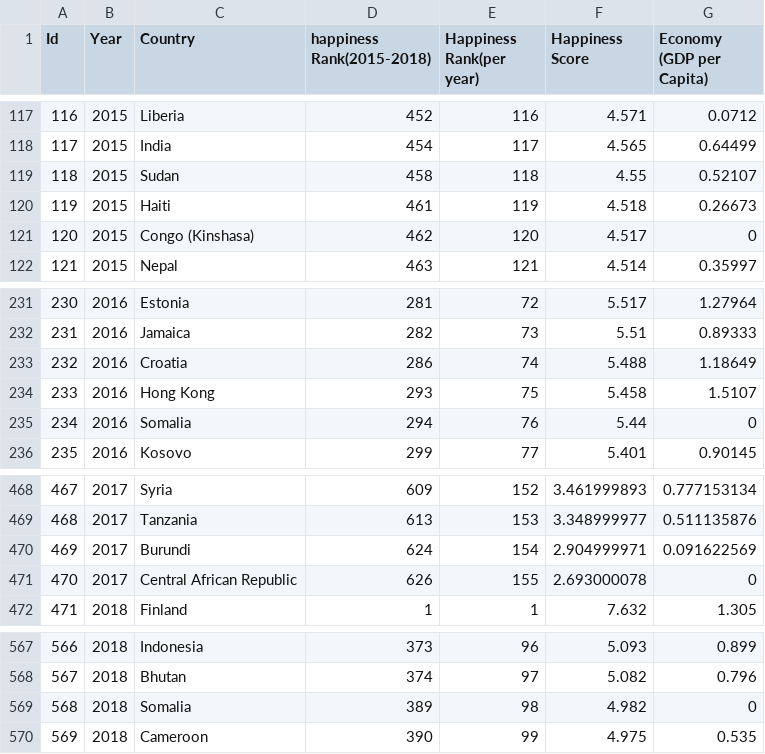
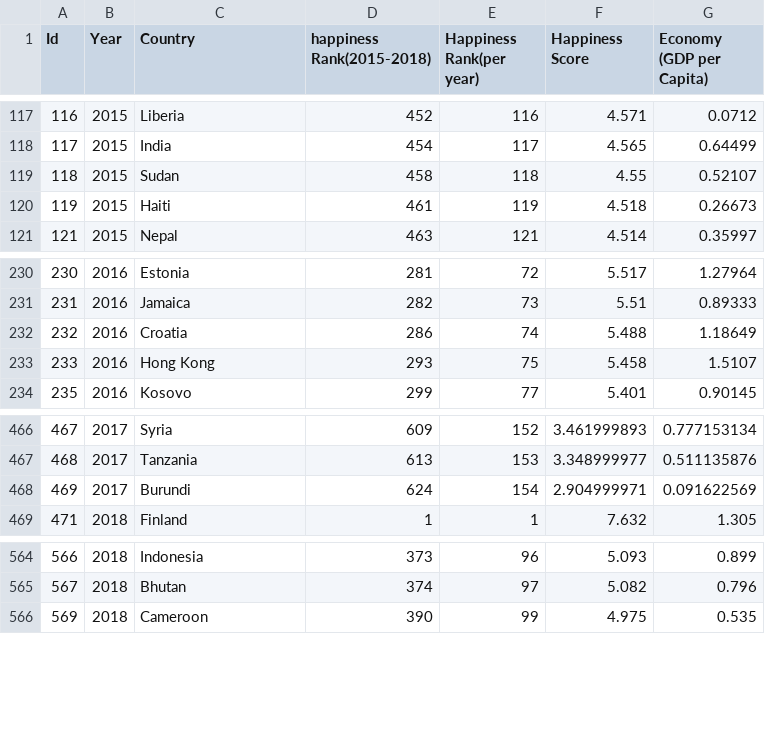
Before and after one commit to giraffeGarbageCollector/HappinessReport, a CSV file: 2015-2019.csv, drawn as a sheet; only a part is shown, gaps mark what is left out.

Commit message:
Deleted incomplete data

```diff
--- a/2015-2019.csv
+++ b/2015-2019.csv
@@ -120,3 +120,2 @@ Id,Year,Country,happiness Rank(2015-2018),Happiness Rank(per year),Happiness Sco
 119,2015,Haiti,461,119,4.518,0.26673
-120,2015,Congo (Kinshasa),462,120,4.517,0
 121,2015,Nepal,463,121,4.514,0.35997
@@ -234,3 +233,2 @@ Id,Year,Country,happiness Rank(2015-2018),Happiness Rank(per year),Happiness Sco
 233,2016,Hong Kong,293,75,5.458,1.5107
-234,2016,Somalia,294,76,5.44,0
 235,2016,Kosovo,299,77,5.401,0.90145
@@ -470,3 +468,2 @@ Id,Year,Country,happiness Rank(2015-2018),Happiness Rank(per year),Happiness Sco
 469,2017,Burundi,624,154,2.904999971,0.091622569
-470,2017,Central African Republic,626,155,2.693000078,0
 471,2018,Finland,1,1,7.632,1.305
@@ -568,3 +565,2 @@ Id,Year,Country,happiness Rank(2015-2018),Happiness Rank(per year),Happiness Sco
 567,2018,Bhutan,374,97,5.082,0.796
-568,2018,Somalia,389,98,4.982,0
 569,2018,Cameroon,390,99,4.975,0.535
```
